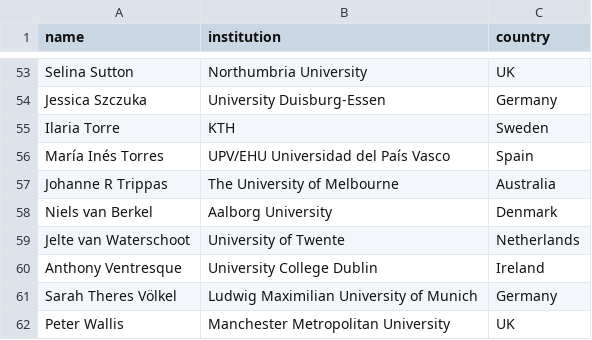
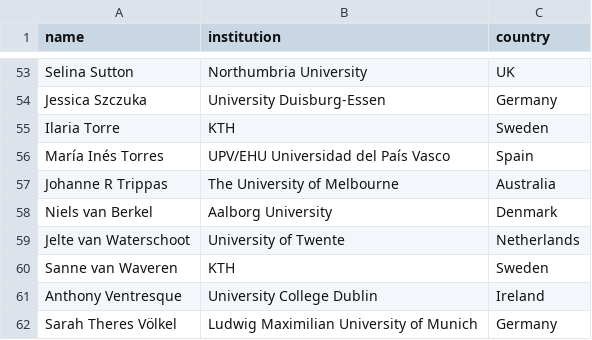
Before and after one commit to acm-cui/website-cui2021, a CSV file: _data/pc.csv, drawn as a sheet; only a part is shown, gaps mark what is left out; the shorter side is filled out with more unchanged rows; the diff names each change by its address in the sheet, - before the commit and + after, or states it on an @@ line.

Commit message:
New PC member

```diff
--- a/_data/pc.csv
+++ b/_data/pc.csv
+row 60: Sanne van Waveren | KTH | Sweden
```
